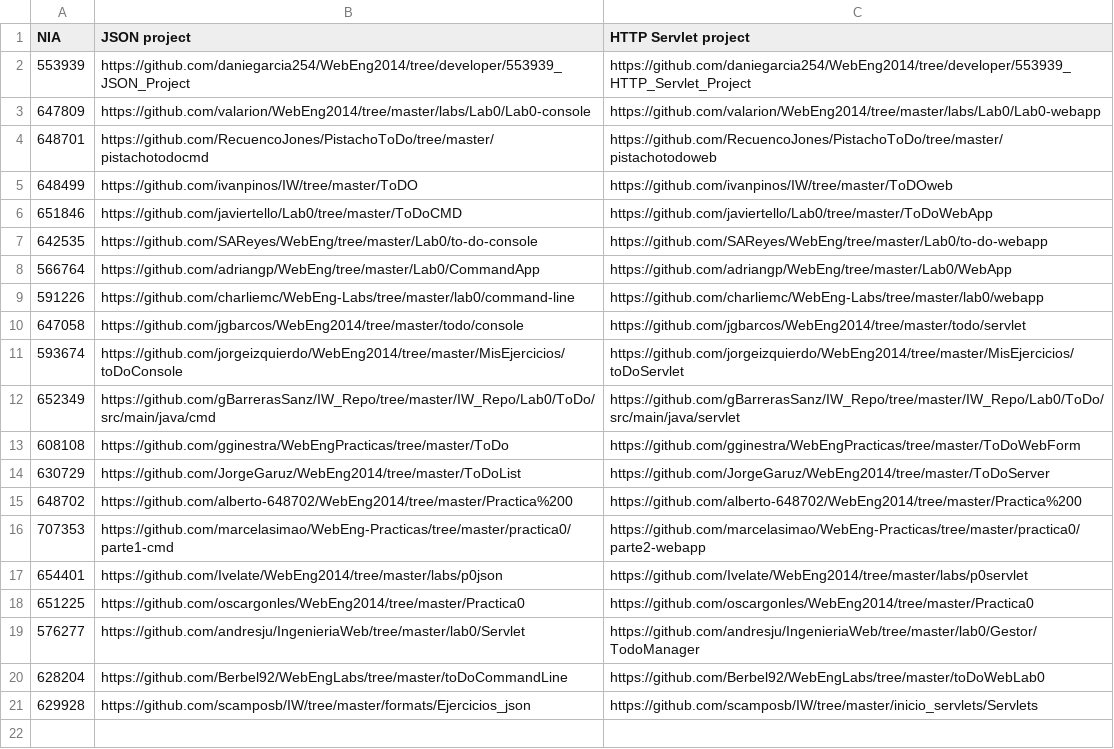
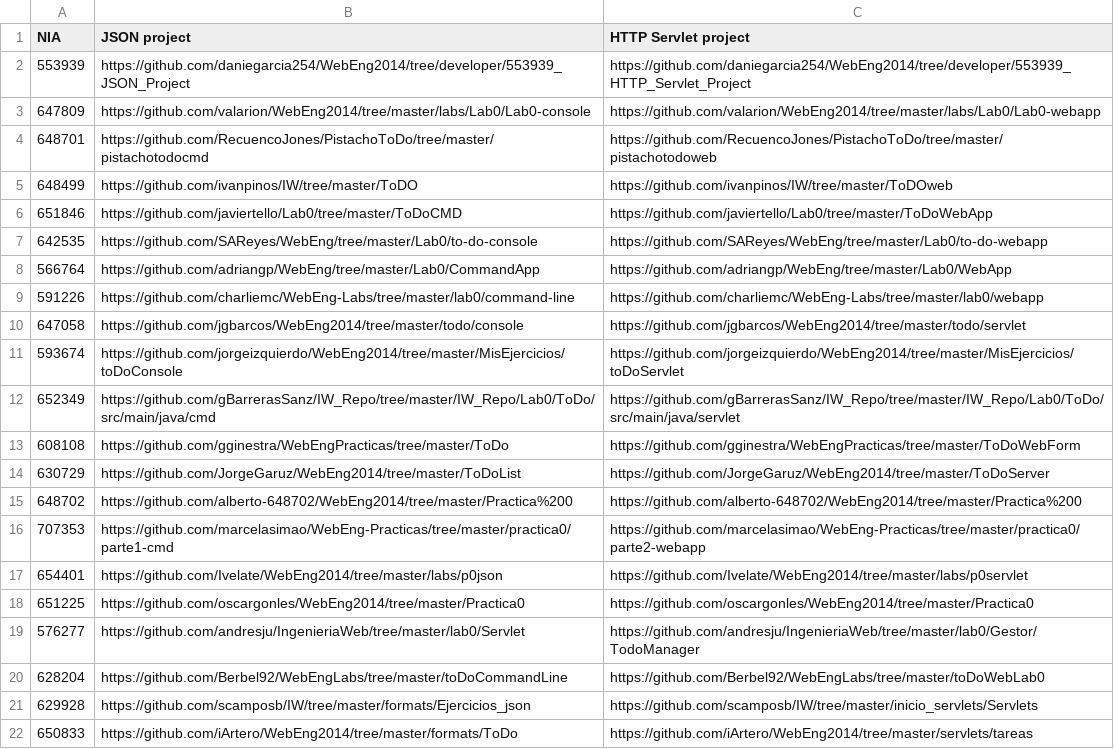
Before and after one commit to pablooli/WebEng2014, a CSV file: labs/setup.csv, drawn as a sheet; the diff names each change by its address in the sheet, - before the commit and + after, or states it on an @@ line.

Commit message:
Update setup.csv

```diff
--- a/labs/setup.csv
+++ b/labs/setup.csv
+row 22: 650833 | https://github.com/iArtero/WebEng2014/tree/master/formats/ToDo | https://github.com/iArtero/WebEng2014/tree/master/servlets/tareas
```
